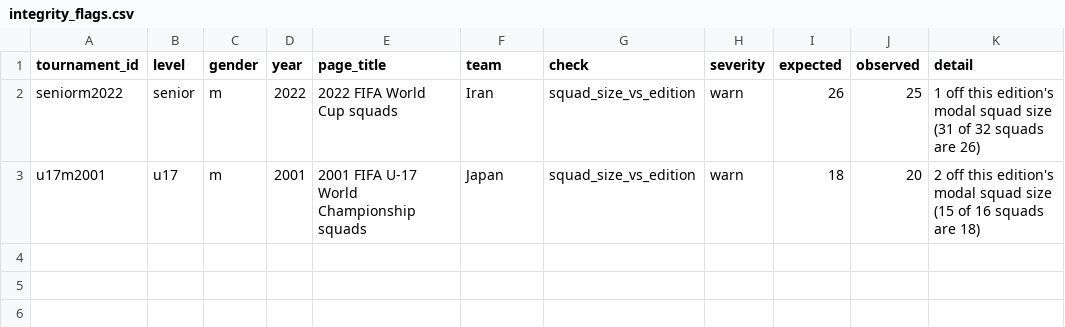
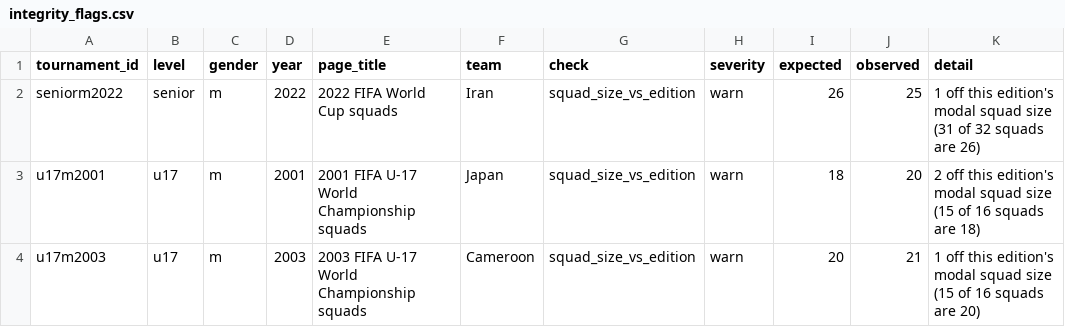
Before and after one commit to sbahamon/seniors-world-cup-comparison, a CSV file: data/integrity_flags.csv, drawn as a sheet.

```diff
--- a/data/integrity_flags.csv
+++ b/data/integrity_flags.csv
@@ -3 +3,2 @@ seniorm2022,senior,m,2022,2022 FIFA World Cup squads,Iran,squad_size_vs_edition,
 u17m2001,u17,m,2001,2001 FIFA U-17 World Championship squads,Japan,squad_size_vs_edition,warn,18,20,2 off this edition's modal squad size (15 of 16 squads are 18)
+u17m2003,u17,m,2003,2003 FIFA U-17 World Championship squads,Cameroon,squad_size_vs_edition,warn,20,21,1 off this edition's modal squad size (15 of 16 squads are 20)
```
Also changed, not shown: data/format_variants.csv, 2 other files.
